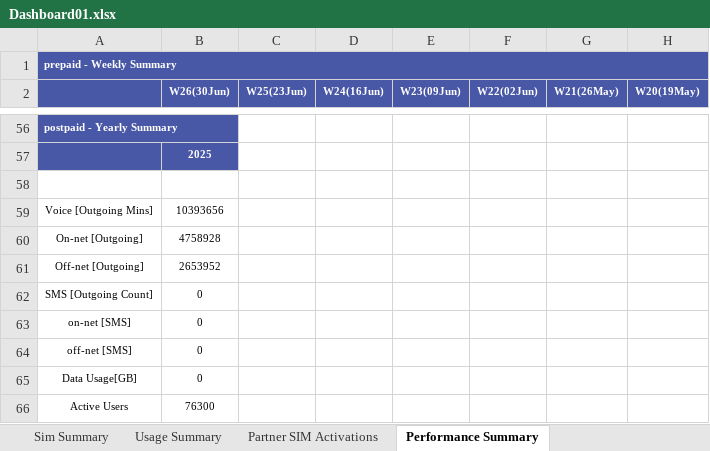
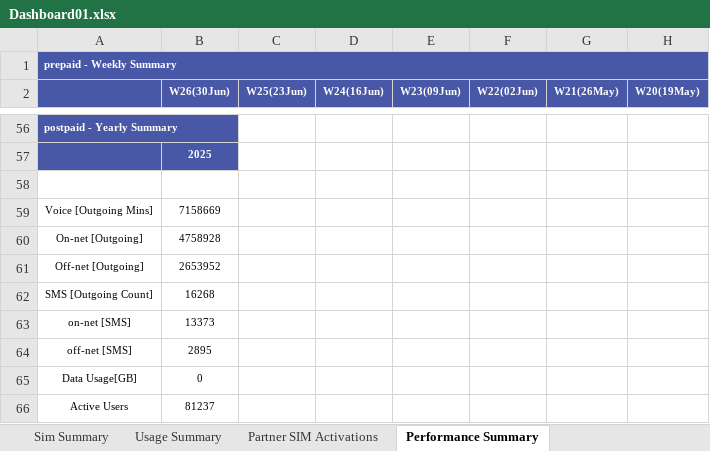
Before and after one commit to vinay-starstell/Neotel, an Excel workbook: Dashboard01.xlsx, sheet Performance Summary, drawn as a sheet; only a part is shown, gaps mark what is left out; values as stored, in another font and other column widths than the file's, no borders; the diff covers the shown part only; the diff names each change by its address in the sheet, - before the commit and + after, or states it on an @@ line.

```diff
--- a/Dashboard01.xlsx (sheet Performance Summary)
+++ b/Dashboard01.xlsx (sheet Performance Summary)
-B59 (W26(30Jun)): 10393656
+B59 (W26(30Jun)): 7158669
-B62 (W26(30Jun)): 0
+B62 (W26(30Jun)): 16268
-B63 (W26(30Jun)): 0
+B63 (W26(30Jun)): 13373
-B64 (W26(30Jun)): 0
+B64 (W26(30Jun)): 2895
-B66 (W26(30Jun)): 76300
+B66 (W26(30Jun)): 81237
```
Also changed, not shown: 20 added rows, 20 removed rows and 5 edited cells elsewhere in this sheet, sheet Usage Summary, 5 other files.
